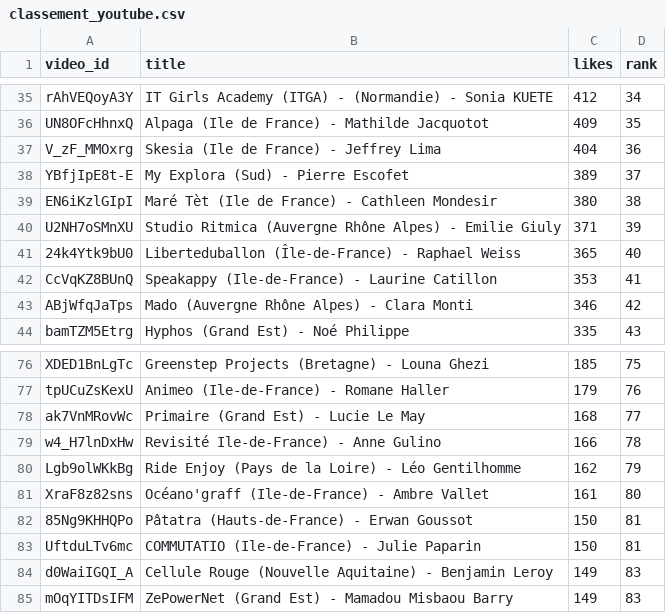
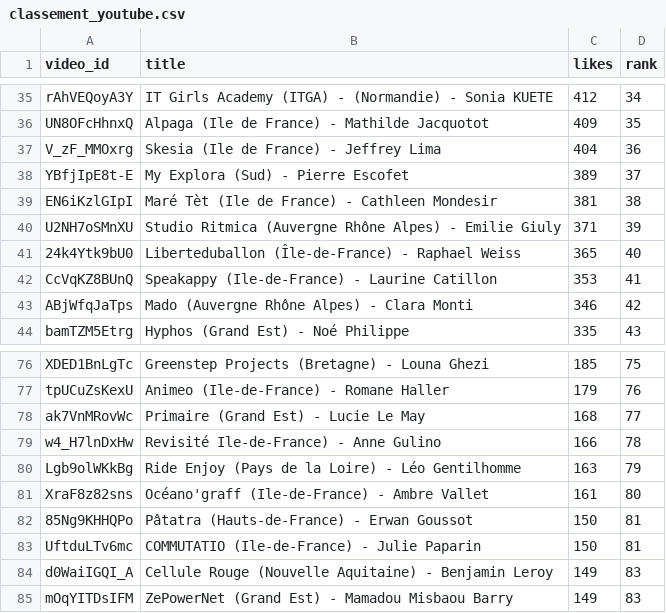
Before and after one commit to Hattariyo/suivi_youtube, a CSV file: classement_youtube.csv, drawn as a sheet; only a part is shown, gaps mark what is left out; the diff covers the shown part only.

```diff
--- a/classement_youtube.csv
+++ b/classement_youtube.csv
@@ -38,3 +38,3 @@ V_zF_MMOxrg,Skesia (Ile de France) - Jeffrey Lima,404,36
 YBfjIpE8t-E,My Explora (Sud) - Pierre Escofet,389,37
-EN6iKzlGIpI,Maré Tèt (Ile de France) - Cathleen Mondesir,380,38
+EN6iKzlGIpI,Maré Tèt (Ile de France) - Cathleen Mondesir,381,38
 U2NH7oSMnXU,Studio Ritmica (Auvergne Rhône Alpes) - Emilie Giuly,371,39
@@ -79,3 +79,3 @@ ak7VnMRovWc,Primaire (Grand Est) - Lucie Le May,168,77
 w4_H7lnDxHw,Revisité Ile-de-France) - Anne Gulino,166,78
-Lgb9olWKkBg,Ride Enjoy (Pays de la Loire) - Léo Gentilhomme,162,79
+Lgb9olWKkBg,Ride Enjoy (Pays de la Loire) - Léo Gentilhomme,163,79
 XraF8z82sns,Océano'graff (Ile-de-France) - Ambre Vallet,161,80
```
Also changed, not shown: 1 added row, 1 removed row and 11 edited cells elsewhere in this file, 2 other files.
